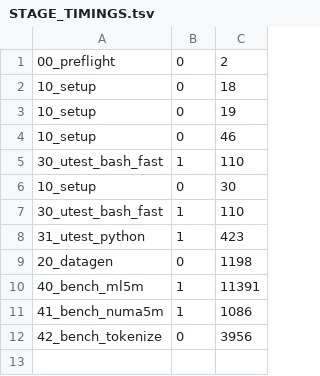
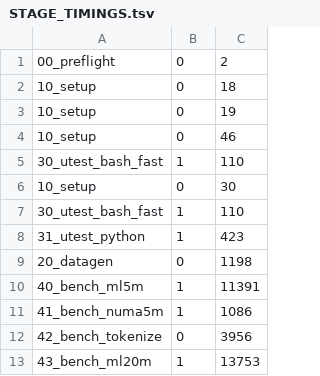
Before and after one commit to jkool702/forkrun, a TSV file: epyc-rental-out/STAGE_TIMINGS.tsv, drawn as a sheet.

```diff
--- a/epyc-rental-out/STAGE_TIMINGS.tsv
+++ b/epyc-rental-out/STAGE_TIMINGS.tsv
@@ -12 +12,2 @@
 42_bench_tokenize	0	3956
+43_bench_ml20m	1	13753
```
Also changed, not shown: epyc-rental-out/CMD_TIMINGS.tsv, 9 other files.
